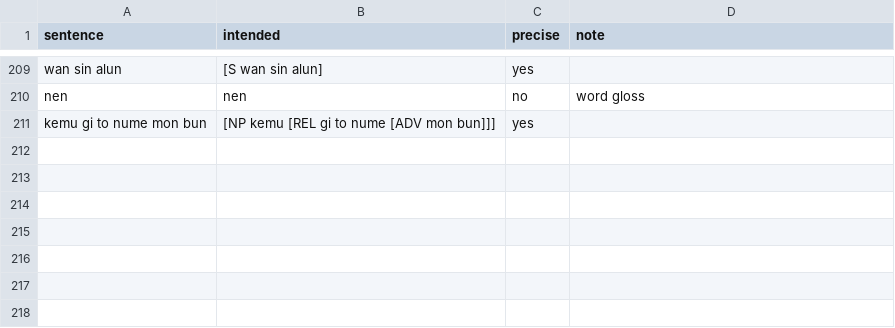
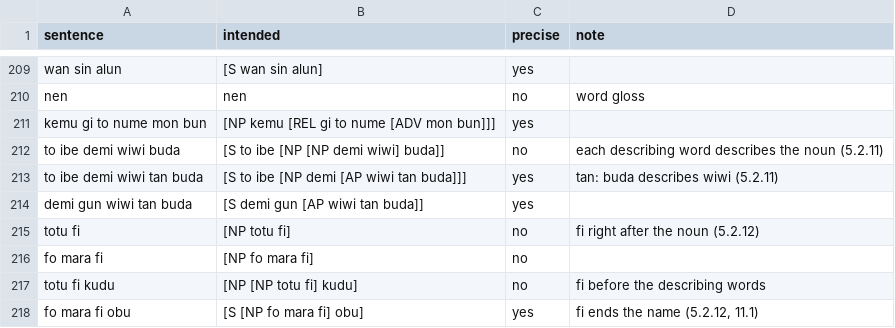
Before and after one commit to LilijoySkyseeker/apu-pi-we, a TSV file: grammar/intended.tsv, drawn as a sheet; only a part is shown, gaps mark what is left out; the diff names each change by its address in the sheet, - before the commit and + after, or states it on an @@ line.

Commit message:
Short-word layer: MODMOD tan and ENDEAR fi in the reference (5.2.11, 5.2.12, 13.1) and GF; gf_check names follow fo
The forms of the new layer itself (data, reference, lessons, docs, intended.tsv,
ApupiweApu.gf literals, UDHR translation) were swept into 4ac3d59 by a concurrent
commit -a; this commit adds the new words, the GF comments, the reference titles,
gf_check's fo/gi/gen token logic, and roles rows for komu and asutagu so that
gf_lexicon.py runs.

```diff
--- a/grammar/intended.tsv
+++ b/grammar/intended.tsv
+row 212: to ibe demi wiwi buda | [S to ibe [NP [NP demi wiwi] buda]] | no | each describing word describes the noun (5.2.11)
+row 213: to ibe demi wiwi tan buda | [S to ibe [NP demi [AP wiwi tan buda]]] | yes | tan: buda describes wiwi (5.2.11)
+row 214: demi gun wiwi tan buda | [S demi gun [AP wiwi tan buda]] | yes
+row 215: totu fi | [NP totu fi] | no | fi right after the noun (5.2.12)
+row 216: fo mara fi | [NP fo mara fi] | no
+row 217: totu fi kudu | [NP [NP totu fi] kudu] | no | fi before the describing words
+row 218: fo mara fi obu | [S [NP fo mara fi] obu] | yes | fi ends the name (5.2.12, 11.1)
```
Also changed, not shown: data/roles.tsv, 10 other files.
